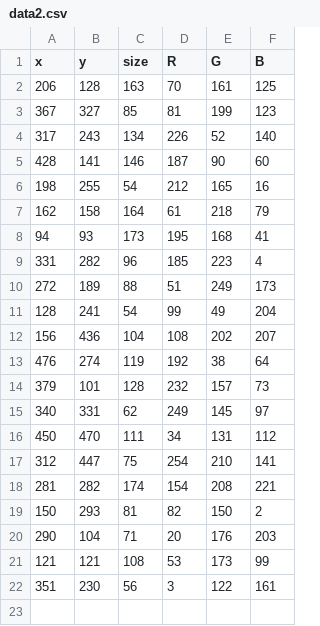
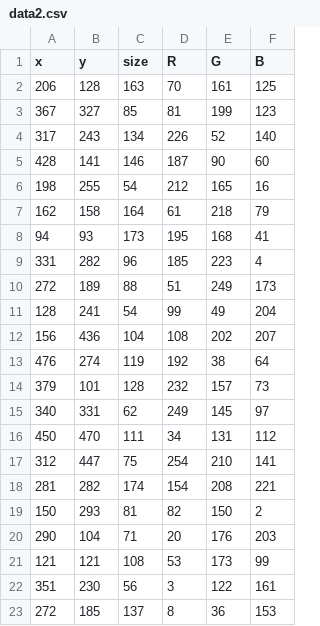
Before and after one commit to kellyylk/code2, a CSV file: week4/saveTable_kellyk/data/data2.csv, drawn as a sheet.

Commit message:
week11

```diff
--- a/week4/saveTable_kellyk/data/data2.csv
+++ b/week4/saveTable_kellyk/data/data2.csv
@@ -22 +22,2 @@ x,y,size,R,G,B
 351,230,56,3,122,161
+272,185,137,8,36,153
```
Also changed, not shown: 36 other files.
